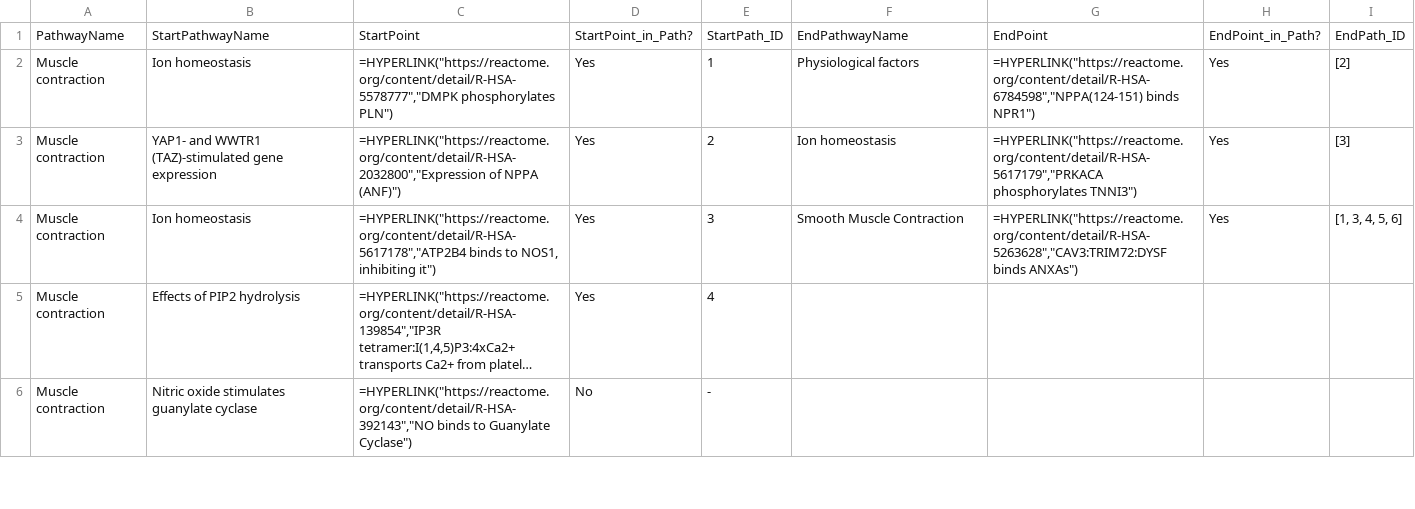
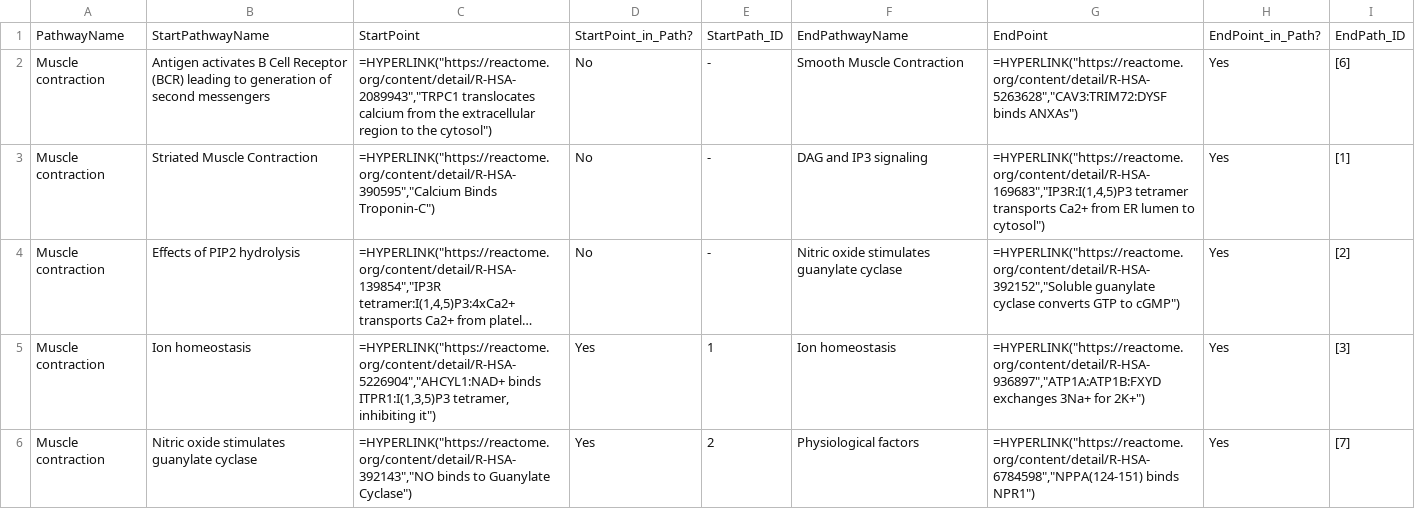
Before and after one commit to vthawfeek/Reactome_Network_Analysis, a CSV file: Reaction_StartEnd/Muscle contraction_SE.csv, drawn as a sheet; only a part is shown; long unchanged cells end in …; removed rows and columns are numbered as before the commit, all else as after; the diff covers the shown part only; the diff names each change by its address in the sheet, - before the commit and + after, or states it on an @@ line.

```diff
--- a/Reaction_StartEnd/Muscle contraction_SE.csv
+++ b/Reaction_StartEnd/Muscle contraction_SE.csv
-row 2: Muscle contraction | Ion homeostasis | =HYPERLINK("https://reactome.org/content/detail/R-HSA-5578777","DMPK phosphorylates PLN") | Yes | 1 | Physiological factors | =HYPERLINK("https://reactome.org/content/detail/R-HSA-6784598","NPPA(124-151) binds NPR1") | Yes | [2]
-row 3: Muscle contraction | YAP1- and WWTR1 (TAZ)-stimulated gene expression | =HYPERLINK("https://reactome.org/content/detail/R-HSA-2032800","Expression of NPPA (ANF)") | Yes | 2 | Ion homeostasis | =HYPERLINK("https://reactome.org/content/detail/R-HSA-5617179","PRKACA phosphorylates TNNI3") | Yes | [3]
-B2: Ion homeostasis
+B2: Antigen activates B Cell Receptor (BCR) leading to generation of second messengers
-C2: =HYPERLINK("https://reactome.org/content/detail/R-HSA-5617178","ATP2B4 binds to NOS1, inhibiting it")
+C2: =HYPERLINK("https://reactome.org/content/detail/R-HSA-2089943","TRPC1 translocates calcium from the extracellular region to the cytosol")
-D2: Yes
+D2: No
-E2: 3
+E2: -
-I2: [1, 3, 4, 5, 6]
+I2: [6]
+row 3: Muscle contraction | Striated Muscle Contraction | =HYPERLINK("https://reactome.org/content/detail/R-HSA-390595","Calcium Binds Troponin-C") | No | - | DAG and IP3 signaling | =HYPERLINK("https://reactome.org/content/detail/R-HSA-169683","IP3R:I(1,4,5)P3 tetramer transports Ca2+ from ER lumen to cytosol") | Yes | [1]
-D4: Yes
+D4: No
-E4: 4
+E4: -
-F4: (empty)
+F4: Nitric oxide stimulates guanylate cyclase
-G4: (empty)
+G4: =HYPERLINK("https://reactome.org/content/detail/R-HSA-392152","Soluble guanylate cyclase converts GTP to cGMP")
-H4: (empty)
+H4: Yes
-I4: (empty)
+I4: [2]
+row 5: Muscle contraction | Ion homeostasis | =HYPERLINK("https://reactome.org/content/detail/R-HSA-5226904","AHCYL1:NAD+ binds ITPR1:I(1,3,5)P3 tetramer, inhibiting it") | Yes | 1 | Ion homeostasis | =HYPERLINK("https://reactome.org/content/detail/R-HSA-936897","ATP1A:ATP1B:FXYD exchanges 3Na+ for 2K+") | Yes | [3]
-D6: No
+D6: Yes
-E6: -
+E6: 2
-F6: (empty)
+F6: Physiological factors
-G6: (empty)
+G6: =HYPERLINK("https://reactome.org/content/detail/R-HSA-6784598","NPPA(124-151) binds NPR1")
-H6: (empty)
+H6: Yes
-I6: (empty)
+I6: [7]
```
Also changed, not shown: 5 added rows and 7 edited cells elsewhere in this file, Reaction_StartEnd/Developmental Biology_SE.csv, Reaction_StartEnd/Gene expression (Transcription)_SE.csv, 27 other files.
